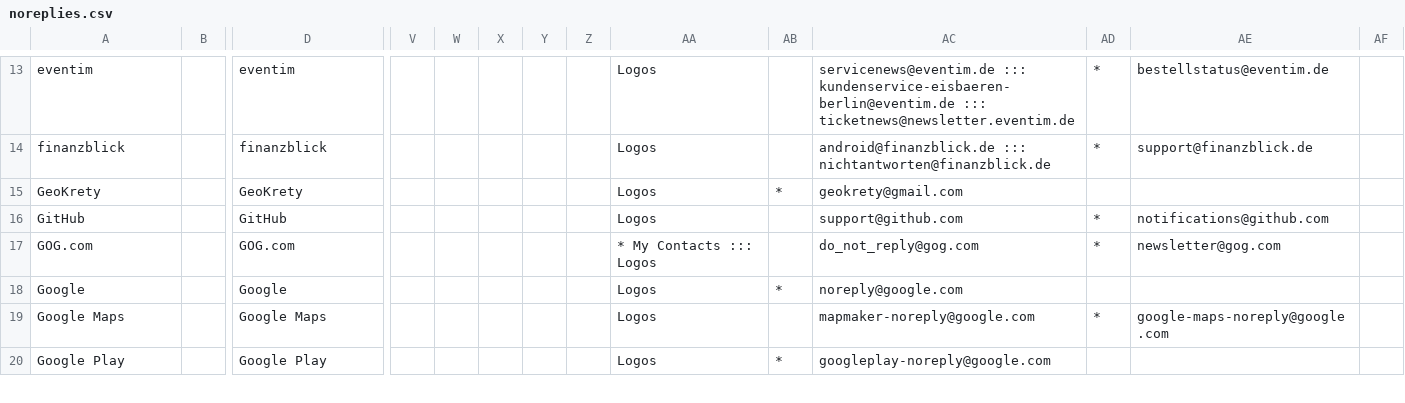
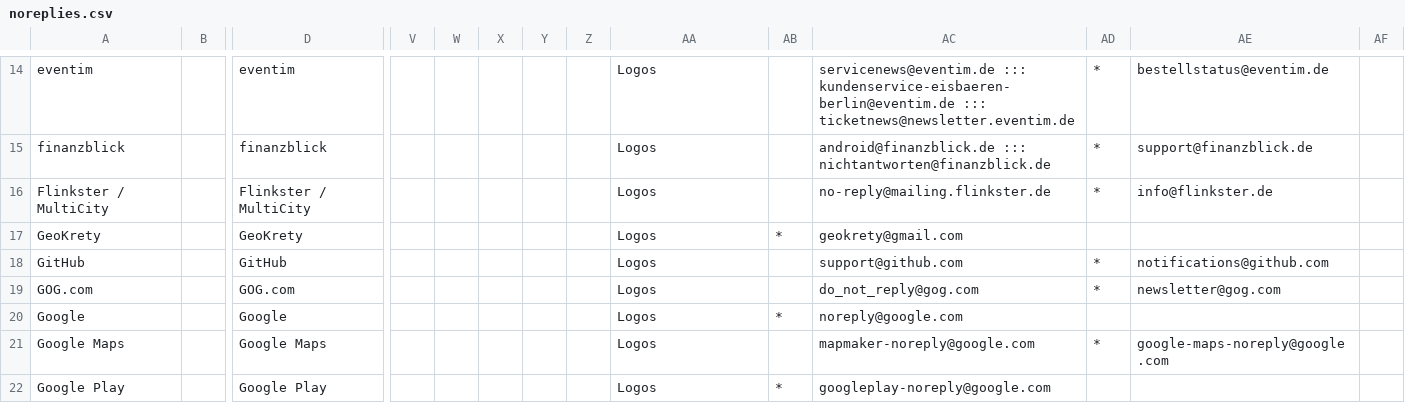
Before and after one commit to mbirth/contacts-logos, a CSV file: noreplies.csv, drawn as a sheet; only a part is shown, gaps mark what is left out; addresses are those after the commit; rows hold the shown columns only; the diff covers the shown part only; the diff names each change by its address in the sheet, - before the commit and + after, or states it on an @@ line.

Commit message:
Updated Amazon. Added Doodle, Flinkster, MultiCity and WikiTree.

```diff
--- a/noreplies.csv
+++ b/noreplies.csv
+row 16: Flinkster / MultiCity |  | Flinkster / MultiCity |  |  |  |  |  | Logos |  | no-reply@mailing.flinkster.de | * | info@flinkster.de
-AA19: * My Contacts ::: Logos
+AA19: Logos
```
Also changed, not shown: 3 added rows and 4 edited cells elsewhere in this file, 6 other files.
